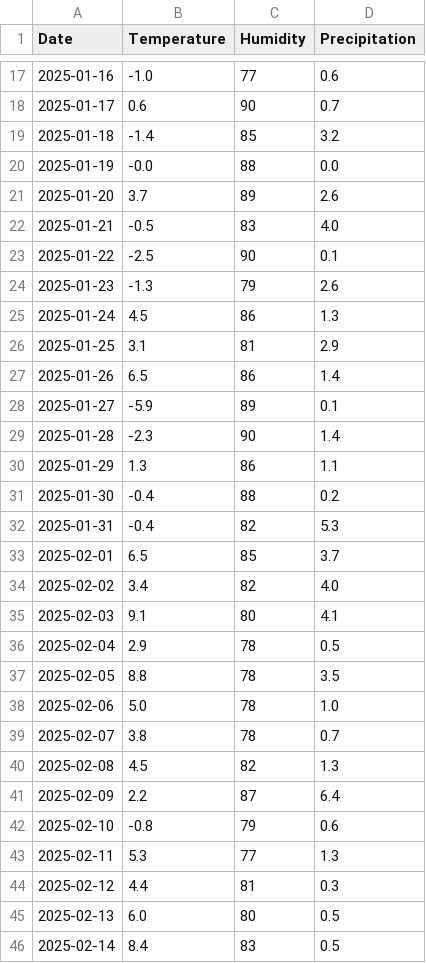
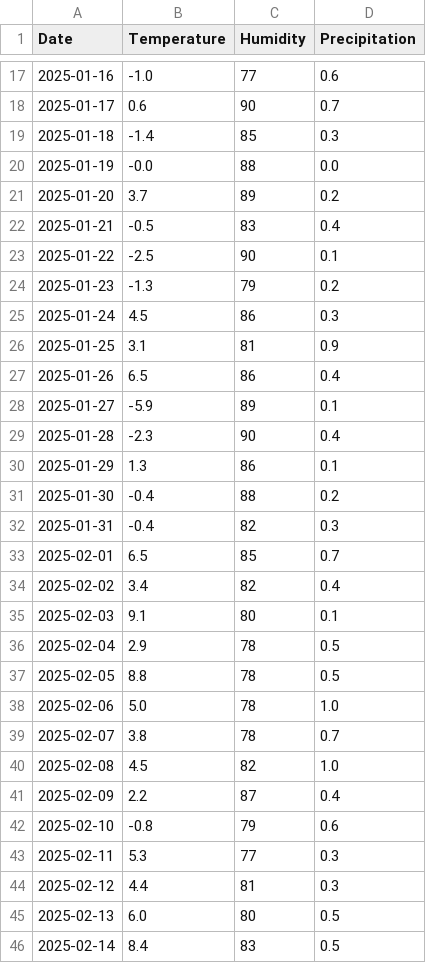
Before and after one commit to josedherna/WeatherData, a CSV file: src/main/resources/weatherdata.csv, drawn as a sheet; only a part is shown, gaps mark what is left out; the diff covers the shown part only.

```diff
--- a/src/main/resources/weatherdata.csv
+++ b/src/main/resources/weatherdata.csv
@@ -18,27 +18,27 @@ Date,Temperature,Humidity,Precipitation
 2025-01-17,0.6,90,0.7
-2025-01-18,-1.4,85,3.2
+2025-01-18,-1.4,85,0.3
 2025-01-19,-0.0,88,0.0
-2025-01-20,3.7,89,2.6
-2025-01-21,-0.5,83,4.0
+2025-01-20,3.7,89,0.2
+2025-01-21,-0.5,83,0.4
 2025-01-22,-2.5,90,0.1
-2025-01-23,-1.3,79,2.6
-2025-01-24,4.5,86,1.3
-2025-01-25,3.1,81,2.9
-2025-01-26,6.5,86,1.4
+2025-01-23,-1.3,79,0.2
+2025-01-24,4.5,86,0.3
+2025-01-25,3.1,81,0.9
+2025-01-26,6.5,86,0.4
 2025-01-27,-5.9,89,0.1
-2025-01-28,-2.3,90,1.4
-2025-01-29,1.3,86,1.1
+2025-01-28,-2.3,90,0.4
+2025-01-29,1.3,86,0.1
 2025-01-30,-0.4,88,0.2
-2025-01-31,-0.4,82,5.3
-2025-02-01,6.5,85,3.7
-2025-02-02,3.4,82,4.0
-2025-02-03,9.1,80,4.1
+2025-01-31,-0.4,82,0.3
+2025-02-01,6.5,85,0.7
+2025-02-02,3.4,82,0.4
+2025-02-03,9.1,80,0.1
 2025-02-04,2.9,78,0.5
-2025-02-05,8.8,78,3.5
+2025-02-05,8.8,78,0.5
 2025-02-06,5.0,78,1.0
 2025-02-07,3.8,78,0.7
-2025-02-08,4.5,82,1.3
-2025-02-09,2.2,87,6.4
+2025-02-08,4.5,82,1.0
+2025-02-09,2.2,87,0.4
 2025-02-10,-0.8,79,0.6
-2025-02-11,5.3,77,1.3
+2025-02-11,5.3,77,0.3
 2025-02-12,4.4,81,0.3
```
Also changed, not shown: 101 edited cells elsewhere in this file, 1 other file.
